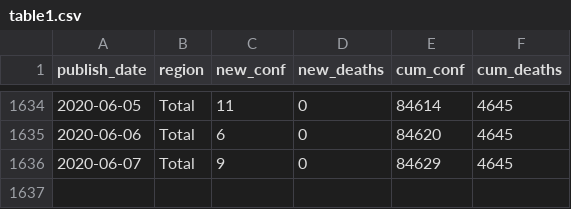
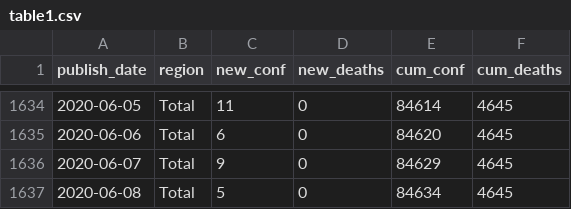
Before and after one commit to mitsuoxv/covid, a CSV file: data/table1.csv, drawn as a sheet; only a part is shown, gaps mark what is left out; the diff names each change by its address in the sheet, - before the commit and + after, or states it on an @@ line.

```diff
--- a/data/table1.csv
+++ b/data/table1.csv
+row 1637: 2020-06-08 | Total | 5 | 0 | 84634 | 4645
```
Also changed, not shown: 11 other files.
